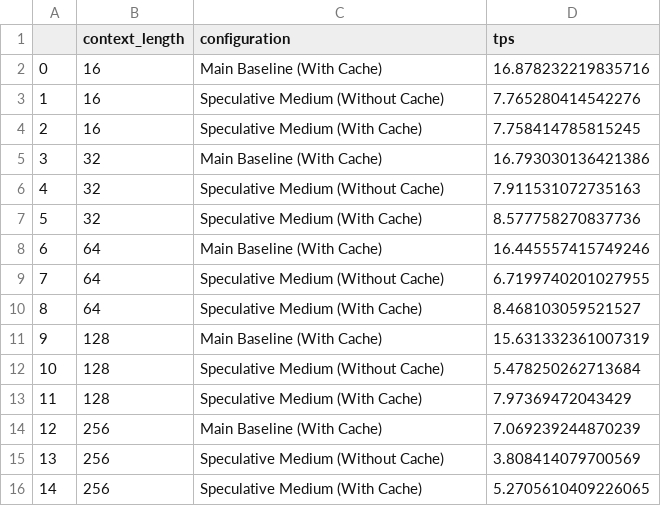
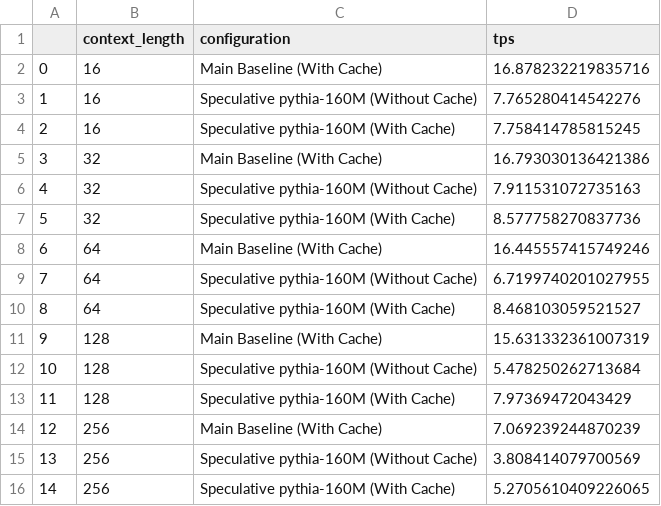
Before and after one commit to praful-prakash-goel/Speculative_Decoding_Inference_Engine, a CSV file: experiments/results/stress_test_pythia.csv, drawn as a sheet.

```diff
--- a/experiments/results/stress_test_pythia.csv
+++ b/experiments/results/stress_test_pythia.csv
@@ -2,15 +2,15 @@
 0,16,Main Baseline (With Cache),16.878232219835716
-1,16,Speculative Medium (Without Cache),7.765280414542276
-2,16,Speculative Medium (With Cache),7.758414785815245
+1,16,Speculative pythia-160M (Without Cache),7.765280414542276
+2,16,Speculative pythia-160M (With Cache),7.758414785815245
 3,32,Main Baseline (With Cache),16.793030136421386
-4,32,Speculative Medium (Without Cache),7.911531072735163
-5,32,Speculative Medium (With Cache),8.577758270837736
+4,32,Speculative pythia-160M (Without Cache),7.911531072735163
+5,32,Speculative pythia-160M (With Cache),8.577758270837736
 6,64,Main Baseline (With Cache),16.445557415749246
-7,64,Speculative Medium (Without Cache),6.7199740201027955
-8,64,Speculative Medium (With Cache),8.468103059521527
+7,64,Speculative pythia-160M (Without Cache),6.7199740201027955
+8,64,Speculative pythia-160M (With Cache),8.468103059521527
 9,128,Main Baseline (With Cache),15.631332361007319
-10,128,Speculative Medium (Without Cache),5.478250262713684
-11,128,Speculative Medium (With Cache),7.97369472043429
+10,128,Speculative pythia-160M (Without Cache),5.478250262713684
+11,128,Speculative pythia-160M (With Cache),7.97369472043429
 12,256,Main Baseline (With Cache),7.069239244870239
-13,256,Speculative Medium (Without Cache),3.808414079700569
-14,256,Speculative Medium (With Cache),5.2705610409226065
+13,256,Speculative pythia-160M (Without Cache),3.808414079700569
+14,256,Speculative pythia-160M (With Cache),5.2705610409226065
```
Also changed, not shown: experiments/results/stress_test_smol.csv, experiments/results/stress_test_smol2.csv, 1 other file.
